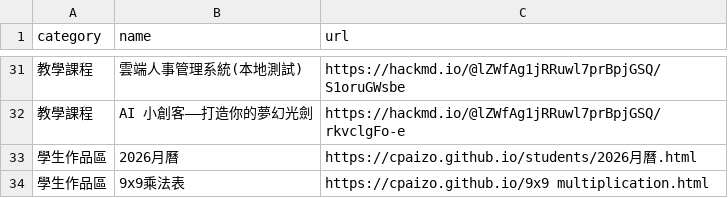
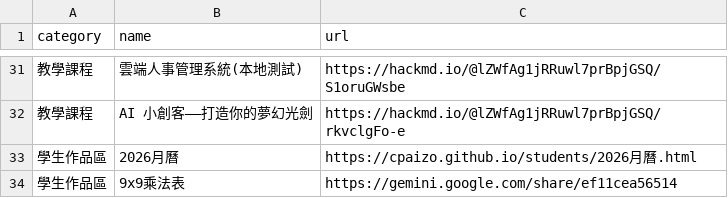
Before and after one commit to cpaizo/cpaizo.github.io, a CSV file: links.csv, drawn as a sheet; only a part is shown, gaps mark what is left out; the diff names each change by its address in the sheet, - before the commit and + after, or states it on an @@ line.

Commit message:
Update links.csv

```diff
--- a/links.csv
+++ b/links.csv
-C34 (url): https://cpaizo.github.io/9x9 multiplication.html
+C34 (url): https://gemini.google.com/share/ef11cea56514
```
